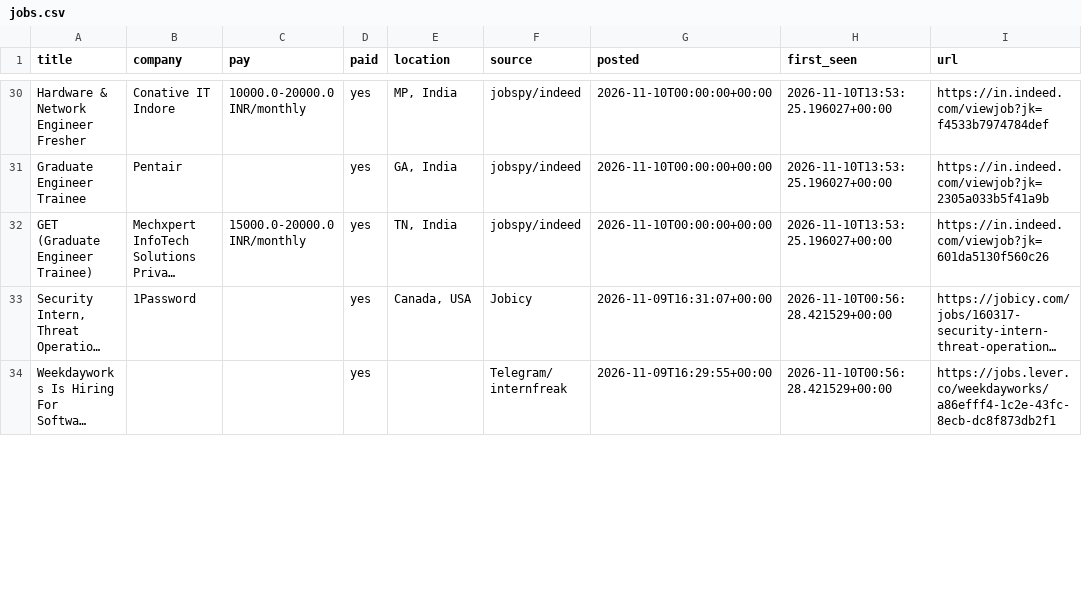
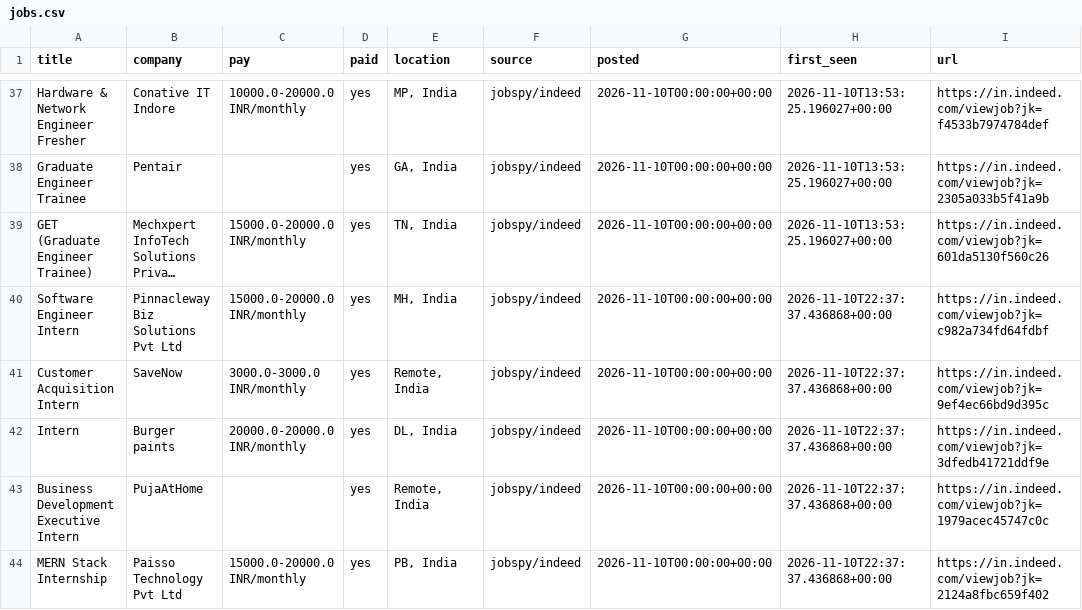
Before and after one commit to V21-vani/jobhunt, a CSV file: jobs.csv, drawn as a sheet; only a part is shown, gaps mark what is left out; the shorter side is filled out with more unchanged rows; long unchanged cells end in …; the diff covers the shown part only; the diff names each change by its address in the sheet, - before the commit and + after, or states it on an @@ line.

```diff
--- a/jobs.csv
+++ b/jobs.csv
+row 40: Software Engineer Intern | Pinnacleway Biz Solutions Pvt Ltd | 15000.0-20000.0 INR/monthly | yes | MH, India | jobspy/indeed | 2026-11-10T00:00:00+00:00 | 2026-11-10T22:37:37.436868+00:00 | https://in.indeed.com/viewjob?jk=c982a734fd64fdbf
+row 41: Customer Acquisition Intern | SaveNow | 3000.0-3000.0 INR/monthly | yes | Remote, India | jobspy/indeed | 2026-11-10T00:00:00+00:00 | 2026-11-10T22:37:37.436868+00:00 | https://in.indeed.com/viewjob?jk=9ef4ec66bd9d395c
+row 42: Intern | Burger paints | 20000.0-20000.0 INR/monthly | yes | DL, India | jobspy/indeed | 2026-11-10T00:00:00+00:00 | 2026-11-10T22:37:37.436868+00:00 | https://in.indeed.com/viewjob?jk=3dfedb41721ddf9e
+row 43: Business Development Executive Intern | PujaAtHome |  | yes | Remote, India | jobspy/indeed | 2026-11-10T00:00:00+00:00 | 2026-11-10T22:37:37.436868+00:00 | https://in.indeed.com/viewjob?jk=1979acec45747c0c
+row 44: MERN Stack Internship | Paisso Technology Pvt Ltd | 15000.0-20000.0 INR/monthly | yes | PB, India | jobspy/indeed | 2026-11-10T00:00:00+00:00 | 2026-11-10T22:37:37.436868+00:00 | https://in.indeed.com/viewjob?jk=2124a8fbc659f402
```
Also changed, not shown: 16 added rows and 4 removed rows elsewhere in this file, 3 other files.
